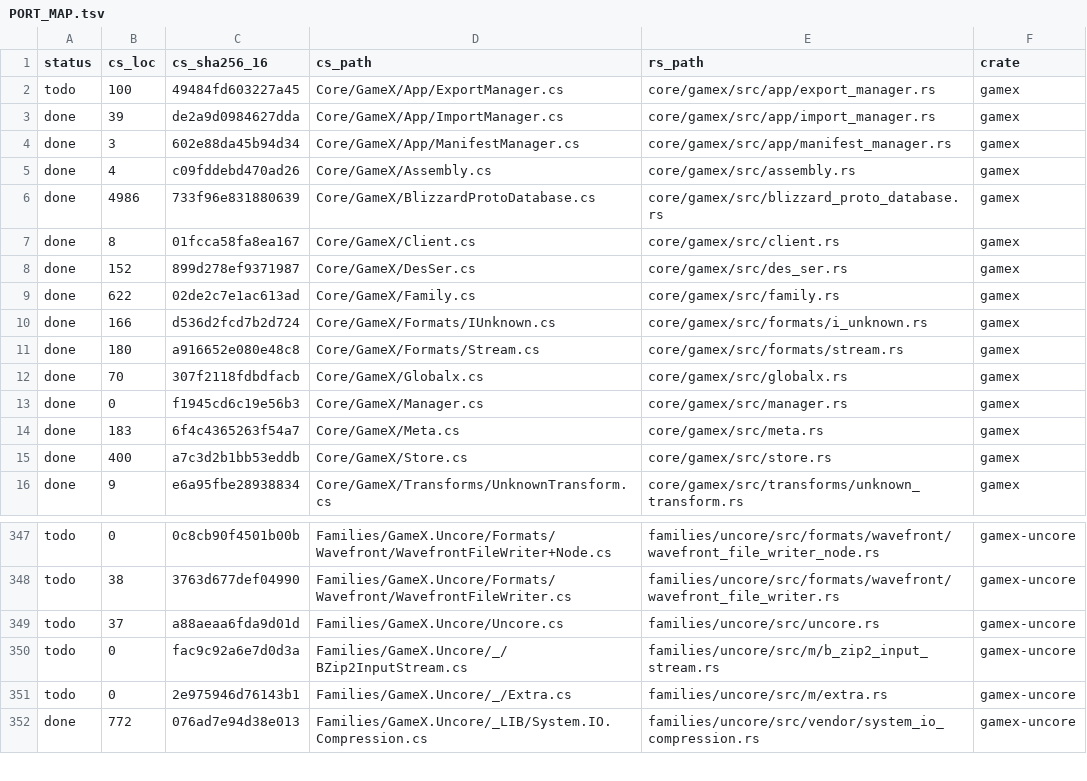
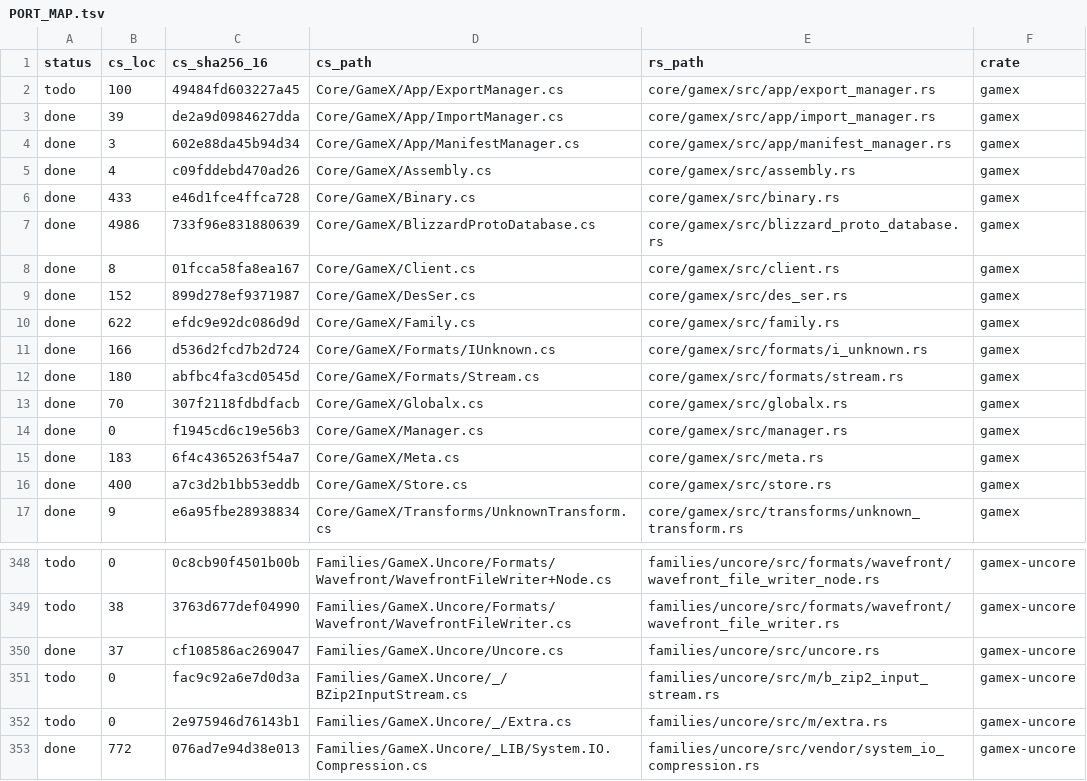
Before and after one commit to bclnet/GameX, a TSV file: rust/_/PORT_MAP.tsv, drawn as a sheet; only a part is shown, gaps mark what is left out; the diff covers the shown part only.

```diff
--- a/rust/_/PORT_MAP.tsv
+++ b/rust/_/PORT_MAP.tsv
@@ -5,2 +5,3 @@ done	3	602e88da45b94d34	Core/GameX/App/ManifestManager.cs	core/gamex/src/app/man
 done	4	c09fddebd470ad26	Core/GameX/Assembly.cs	core/gamex/src/assembly.rs	gamex
+done	433	e46d1fce4ffca728	Core/GameX/Binary.cs	core/gamex/src/binary.rs	gamex
 done	4986	733f96e831880639	Core/GameX/BlizzardProtoDatabase.cs	core/gamex/src/blizzard_proto_database.rs	gamex
@@ -8,5 +9,5 @@ done	8	01fcca58fa8ea167	Core/GameX/Client.cs	core/gamex/src/client.rs	gamex
 done	152	899d278ef9371987	Core/GameX/DesSer.cs	core/gamex/src/des_ser.rs	gamex
-done	622	02de2c7e1ac613ad	Core/GameX/Family.cs	core/gamex/src/family.rs	gamex
+done	622	efdc9e92dc086d9d	Core/GameX/Family.cs	core/gamex/src/family.rs	gamex
 done	166	d536d2fcd7b2d724	Core/GameX/Formats/IUnknown.cs	core/gamex/src/formats/i_unknown.rs	gamex
-done	180	a916652e080e48c8	Core/GameX/Formats/Stream.cs	core/gamex/src/formats/stream.rs	gamex
+done	180	abfbc4fa3cd0545d	Core/GameX/Formats/Stream.cs	core/gamex/src/formats/stream.rs	gamex
 done	70	307f2118fdbdfacb	Core/GameX/Globalx.cs	core/gamex/src/globalx.rs	gamex
@@ -348,3 +349,3 @@ todo	0	0c8cb90f4501b00b	Families/GameX.Uncore/Formats/Wavefront/WavefrontFileWri
 todo	38	3763d677def04990	Families/GameX.Uncore/Formats/Wavefront/WavefrontFileWriter.cs	families/uncore/src/formats/wavefront/wavefront_file_writer.rs	gamex-uncore
-todo	37	a88aeaa6fda9d01d	Families/GameX.Uncore/Uncore.cs	families/uncore/src/uncore.rs	gamex-uncore
+done	37	cf108586ac269047	Families/GameX.Uncore/Uncore.cs	families/uncore/src/uncore.rs	gamex-uncore
 todo	0	fac9c92a6e7d0d3a	Families/GameX.Uncore/_/BZip2InputStream.cs	families/uncore/src/m/b_zip2_input_stream.rs	gamex-uncore
```
Also changed, not shown: 40 edited cells elsewhere in this file, 40 other files.
